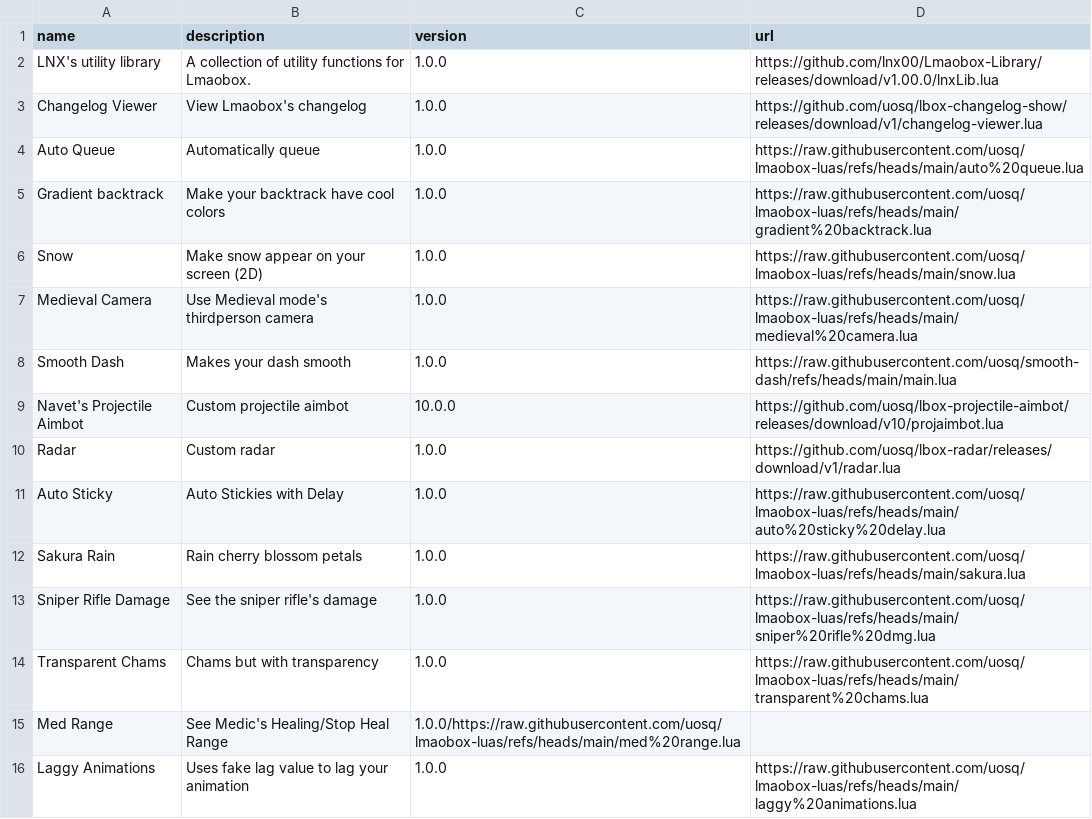
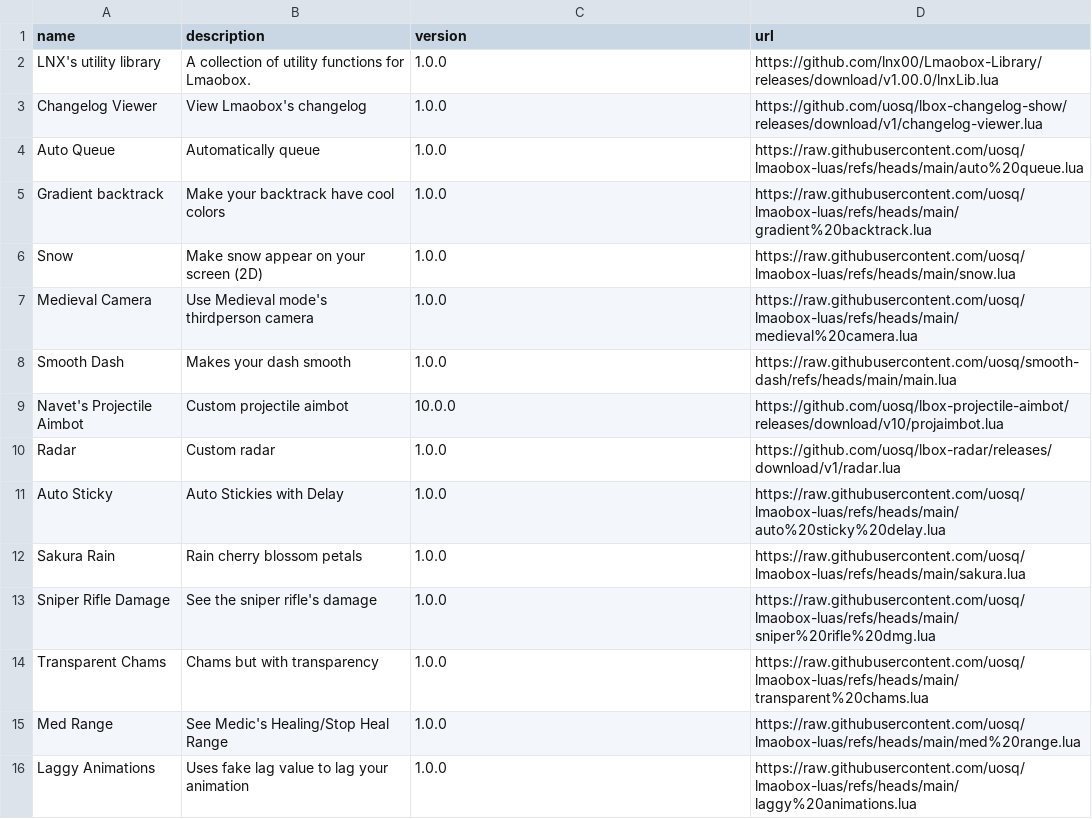
Before and after one commit to uosq/lua, a CSV file: repo.csv, drawn as a sheet.

Commit message:
Fix typo in Med Range

```diff
--- a/repo.csv
+++ b/repo.csv
@@ -14,3 +14,3 @@ Sniper Rifle Damage;See the sniper rifle's damage;1.0.0;https://raw.githubuserco
 Transparent Chams;Chams but with transparency;1.0.0;https://raw.githubusercontent.com/uosq/lmaobox-luas/refs/heads/main/transparent%20chams.lua
-Med Range;See Medic's Healing/Stop Heal Range;1.0.0/https://raw.githubusercontent.com/uosq/lmaobox-luas/refs/heads/main/med%20range.lua
+Med Range;See Medic's Healing/Stop Heal Range;1.0.0;https://raw.githubusercontent.com/uosq/lmaobox-luas/refs/heads/main/med%20range.lua
 Laggy Animations;Uses fake lag value to lag your animation;1.0.0;https://raw.githubusercontent.com/uosq/lmaobox-luas/refs/heads/main/laggy%20animations.lua
```
